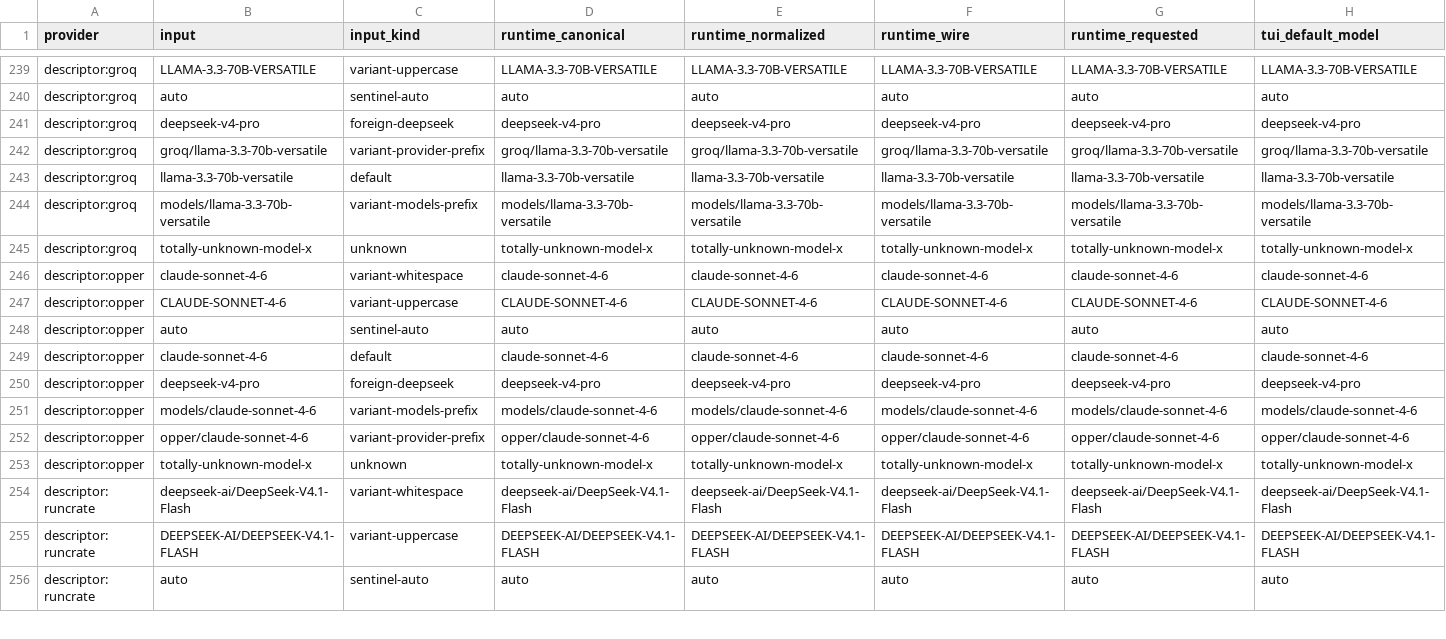
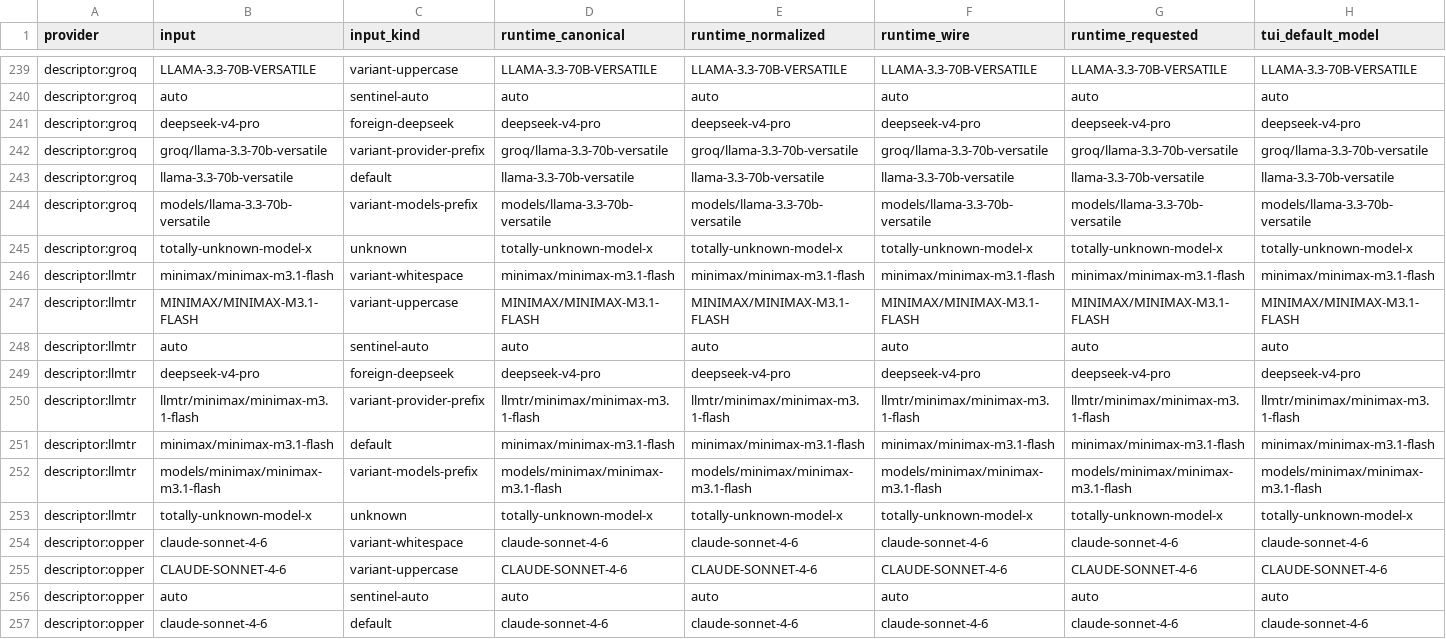
Before and after one commit to codewhale-hq/Codewhale, a TSV file: crates/runtime/src/config/model_resolution.golden.tsv, drawn as a sheet; only a part is shown, gaps mark what is left out; the shorter side is filled out with more unchanged rows; rows hold the shown columns only; the diff names each change by its address in the sheet, - before the commit and + after, or states it on an @@ line.

Commit message:
Verify the LLMTR default route and its offline billing coverage
Exact hosted golden generator and comparison both passed. Provider registry and diff checks passed. Record the reviewed LLMTR billing omission and count its descriptor in the existing audit.

```diff
--- a/crates/runtime/src/config/model_resolution.golden.tsv
+++ b/crates/runtime/src/config/model_resolution.golden.tsv
+row 246: descriptor:llmtr | minimax/minimax-m3.1-flash | variant-whitespace | minimax/minimax-m3.1-flash | minimax/minimax-m3.1-flash | minimax/minimax-m3.1-flash | minimax/minimax-m3.1-flash | minimax/minimax-m3.1-flash
+row 247: descriptor:llmtr | MINIMAX/MINIMAX-M3.1-FLASH | variant-uppercase | MINIMAX/MINIMAX-M3.1-FLASH | MINIMAX/MINIMAX-M3.1-FLASH | MINIMAX/MINIMAX-M3.1-FLASH | MINIMAX/MINIMAX-M3.1-FLASH | MINIMAX/MINIMAX-M3.1-FLASH
+row 248: descriptor:llmtr | auto | sentinel-auto | auto | auto | auto | auto | auto
+row 249: descriptor:llmtr | deepseek-v4-pro | foreign-deepseek | deepseek-v4-pro | deepseek-v4-pro | deepseek-v4-pro | deepseek-v4-pro | deepseek-v4-pro
+row 250: descriptor:llmtr | llmtr/minimax/minimax-m3.1-flash | variant-provider-prefix | llmtr/minimax/minimax-m3.1-flash | llmtr/minimax/minimax-m3.1-flash | llmtr/minimax/minimax-m3.1-flash | llmtr/minimax/minimax-m3.1-flash | llmtr/minimax/minimax-m3.1-flash
+row 251: descriptor:llmtr | minimax/minimax-m3.1-flash | default | minimax/minimax-m3.1-flash | minimax/minimax-m3.1-flash | minimax/minimax-m3.1-flash | minimax/minimax-m3.1-flash | minimax/minimax-m3.1-flash
+row 252: descriptor:llmtr | models/minimax/minimax-m3.1-flash | variant-models-prefix | models/minimax/minimax-m3.1-flash | models/minimax/minimax-m3.1-flash | models/minimax/minimax-m3.1-flash | models/minimax/minimax-m3.1-flash | models/minimax/minimax-m3.1-flash
+row 253: descriptor:llmtr | totally-unknown-model-x | unknown | totally-unknown-model-x | totally-unknown-model-x | totally-unknown-model-x | totally-unknown-model-x | totally-unknown-model-x
```
Also changed, not shown: 2 other files.
